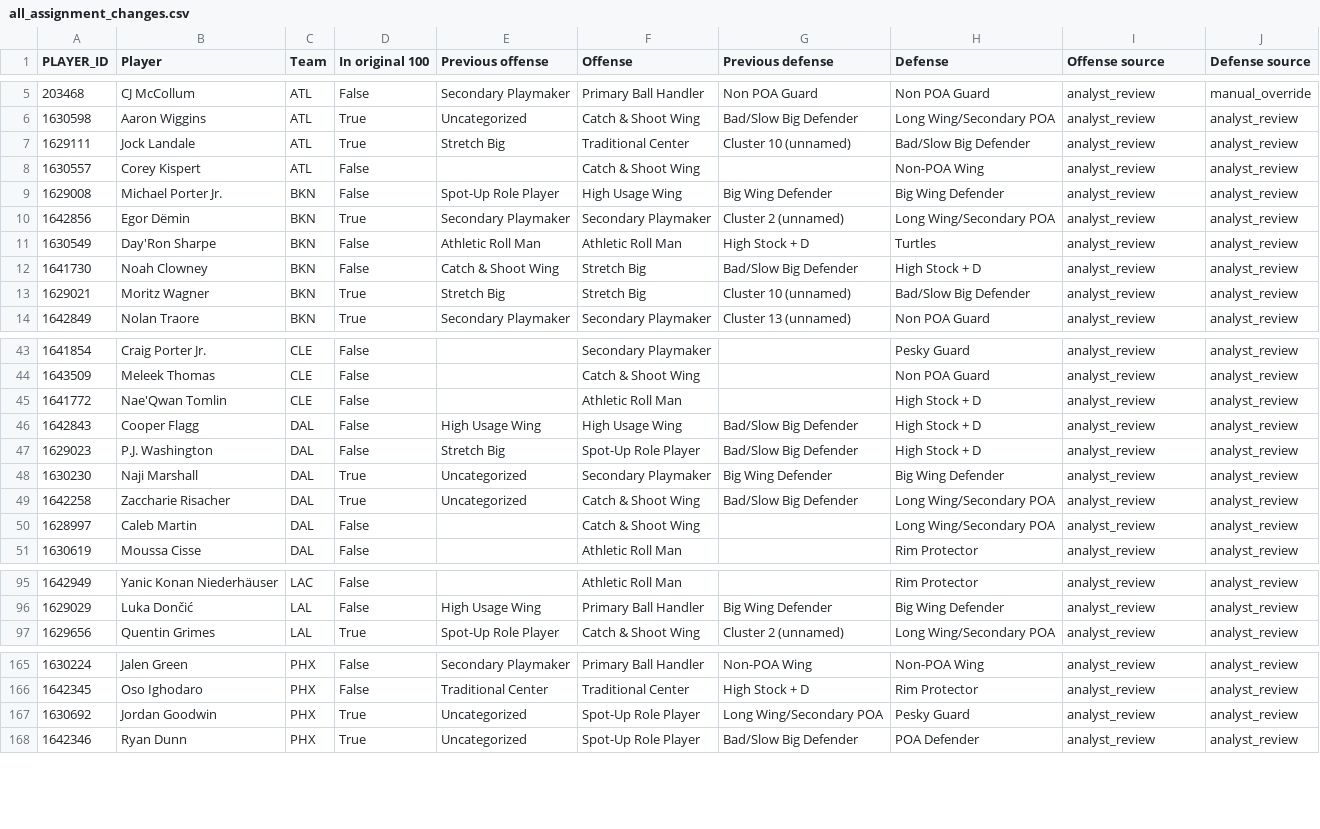
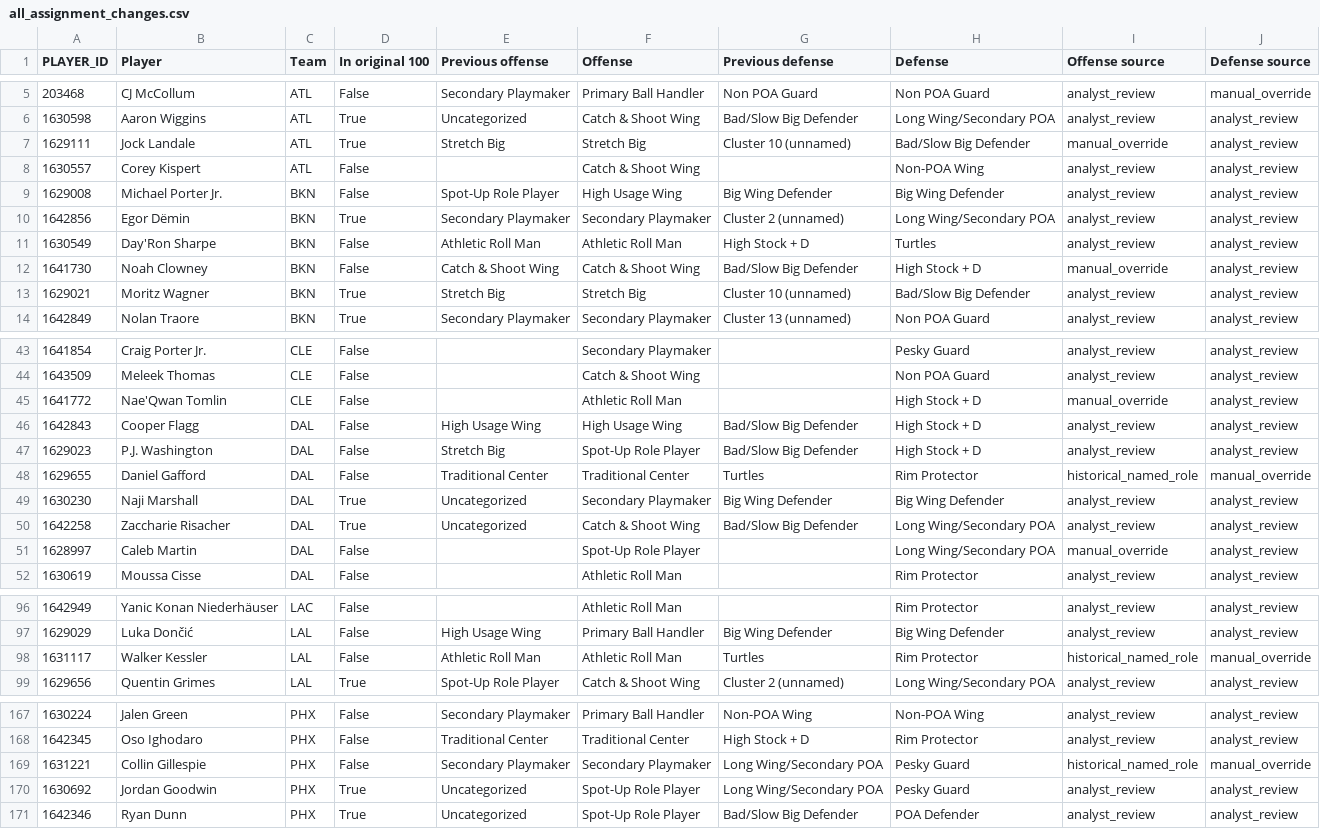
Before and after one commit to chadk94/Player_Type_Clustering, a CSV file: data/audit/all_assignment_changes.csv, drawn as a sheet; only a part is shown, gaps mark what is left out; the diff covers the shown part only.

```diff
--- a/data/audit/all_assignment_changes.csv
+++ b/data/audit/all_assignment_changes.csv
@@ -6,3 +6,3 @@ PLAYER_ID,Player,Team,In original 100,Previous offense,Offense,Previous defense,
 1630598,Aaron Wiggins,ATL,True,Uncategorized,Catch & Shoot Wing,Bad/Slow Big Defender,Long Wing/Secondary POA,analyst_review,analyst_review
-1629111,Jock Landale,ATL,True,Stretch Big,Traditional Center,Cluster 10 (unnamed),Bad/Slow Big Defender,analyst_review,analyst_review
+1629111,Jock Landale,ATL,True,Stretch Big,Stretch Big,Cluster 10 (unnamed),Bad/Slow Big Defender,manual_override,analyst_review
 1630557,Corey Kispert,ATL,False,,Catch & Shoot Wing,,Non-POA Wing,analyst_review,analyst_review
@@ -11,3 +11,3 @@ PLAYER_ID,Player,Team,In original 100,Previous offense,Offense,Previous defense,
 1630549,Day'Ron Sharpe,BKN,False,Athletic Roll Man,Athletic Roll Man,High Stock + D,Turtles,analyst_review,analyst_review
-1641730,Noah Clowney,BKN,False,Catch & Shoot Wing,Stretch Big,Bad/Slow Big Defender,High Stock + D,analyst_review,analyst_review
+1641730,Noah Clowney,BKN,False,Catch & Shoot Wing,Catch & Shoot Wing,Bad/Slow Big Defender,High Stock + D,manual_override,analyst_review
 1629021,Moritz Wagner,BKN,True,Stretch Big,Stretch Big,Cluster 10 (unnamed),Bad/Slow Big Defender,analyst_review,analyst_review
@@ -44,8 +44,9 @@ PLAYER_ID,Player,Team,In original 100,Previous offense,Offense,Previous defense,
 1643509,Meleek Thomas,CLE,False,,Catch & Shoot Wing,,Non POA Guard,analyst_review,analyst_review
-1641772,Nae'Qwan Tomlin,CLE,False,,Athletic Roll Man,,High Stock + D,analyst_review,analyst_review
+1641772,Nae'Qwan Tomlin,CLE,False,,Athletic Roll Man,,High Stock + D,manual_override,analyst_review
 1642843,Cooper Flagg,DAL,False,High Usage Wing,High Usage Wing,Bad/Slow Big Defender,High Stock + D,analyst_review,analyst_review
 1629023,P.J. Washington,DAL,False,Stretch Big,Spot-Up Role Player,Bad/Slow Big Defender,High Stock + D,analyst_review,analyst_review
+1629655,Daniel Gafford,DAL,False,Traditional Center,Traditional Center,Turtles,Rim Protector,historical_named_role,manual_override
 1630230,Naji Marshall,DAL,True,Uncategorized,Secondary Playmaker,Big Wing Defender,Big Wing Defender,analyst_review,analyst_review
 1642258,Zaccharie Risacher,DAL,True,Uncategorized,Catch & Shoot Wing,Bad/Slow Big Defender,Long Wing/Secondary POA,analyst_review,analyst_review
-1628997,Caleb Martin,DAL,False,,Catch & Shoot Wing,,Long Wing/Secondary POA,analyst_review,analyst_review
+1628997,Caleb Martin,DAL,False,,Spot-Up Role Player,,Long Wing/Secondary POA,manual_override,analyst_review
 1630619,Moussa Cisse,DAL,False,,Athletic Roll Man,,Rim Protector,analyst_review,analyst_review
@@ -96,2 +97,3 @@ PLAYER_ID,Player,Team,In original 100,Previous offense,Offense,Previous defense,
 1629029,Luka Dončić,LAL,False,High Usage Wing,Primary Ball Handler,Big Wing Defender,Big Wing Defender,analyst_review,analyst_review
+1631117,Walker Kessler,LAL,False,Athletic Roll Man,Athletic Roll Man,Turtles,Rim Protector,historical_named_role,manual_override
 1629656,Quentin Grimes,LAL,True,Spot-Up Role Player,Catch & Shoot Wing,Cluster 2 (unnamed),Long Wing/Secondary POA,analyst_review,analyst_review
@@ -166,2 +168,3 @@ PLAYER_ID,Player,Team,In original 100,Previous offense,Offense,Previous defense,
 1642345,Oso Ighodaro,PHX,False,Traditional Center,Traditional Center,High Stock + D,Rim Protector,analyst_review,analyst_review
+1631221,Collin Gillespie,PHX,False,Secondary Playmaker,Secondary Playmaker,Long Wing/Secondary POA,Pesky Guard,historical_named_role,manual_override
 1630692,Jordan Goodwin,PHX,True,Uncategorized,Spot-Up Role Player,Long Wing/Secondary POA,Pesky Guard,analyst_review,analyst_review
```
Also changed, not shown: 4 edited cells elsewhere in this file, data/audit/additional_90_players.csv, data/audit/role_fit/all_role_fit_checks.csv, 16 other files.
